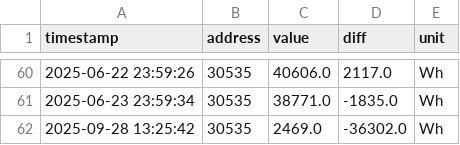
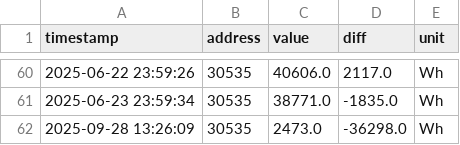
Before and after one commit to rui1610/solar, a CSV file: data/devices/sma/Tagesertrag.csv, drawn as a sheet; only a part is shown, gaps mark what is left out; removed rows and columns are numbered as before the commit, all else as after; the diff names each change by its address in the sheet, - before the commit and + after, or states it on an @@ line.

```diff
--- a/data/devices/sma/Tagesertrag.csv
+++ b/data/devices/sma/Tagesertrag.csv
-row 62: 2025-09-28 13:25:42 | 30535 | 2469.0 | -36302.0 | Wh
+row 62: 2025-09-28 13:26:09 | 30535 | 2473.0 | -36298.0 | Wh
```
Also changed, not shown: data/devices/sma/Gesamtertrag.csv, data/devices/sma/Zaehlerstand Bezugszaehler.csv, 3 other files.
